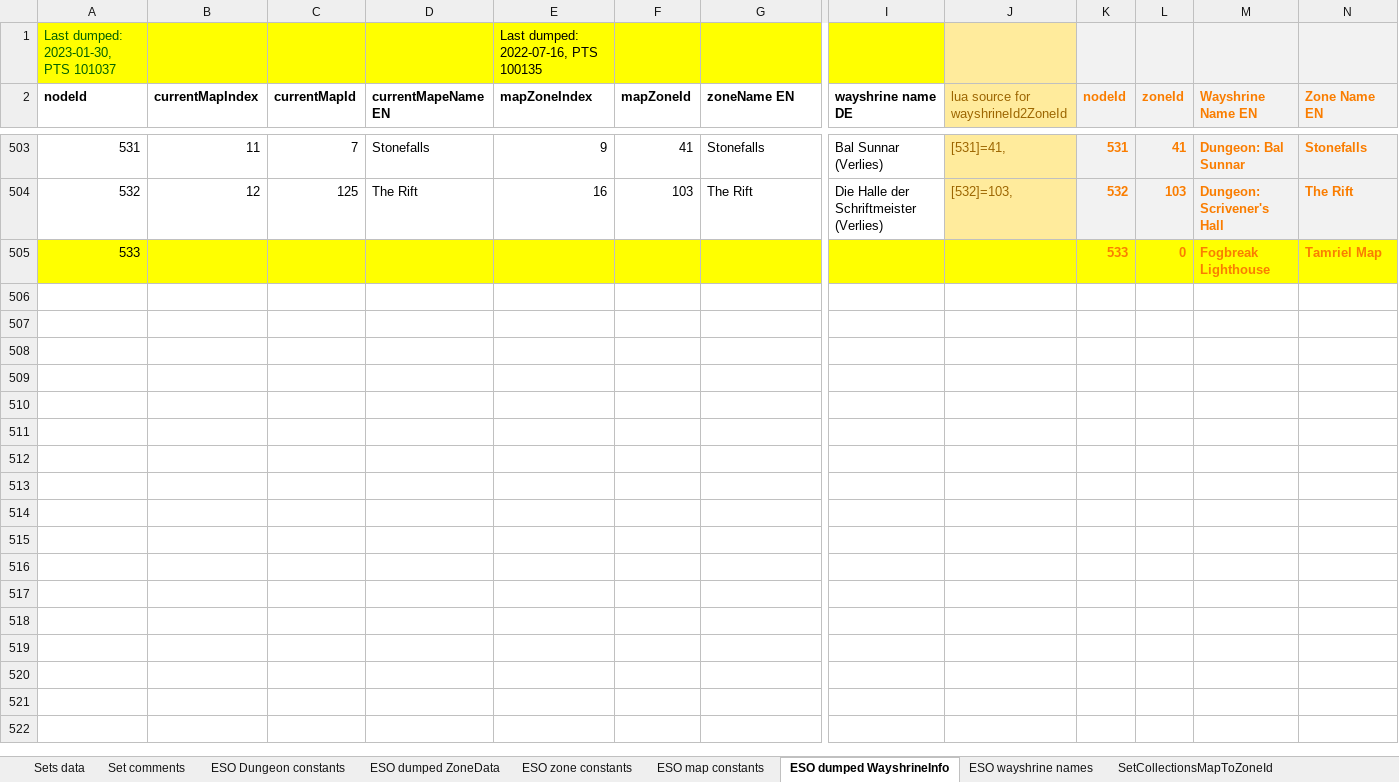
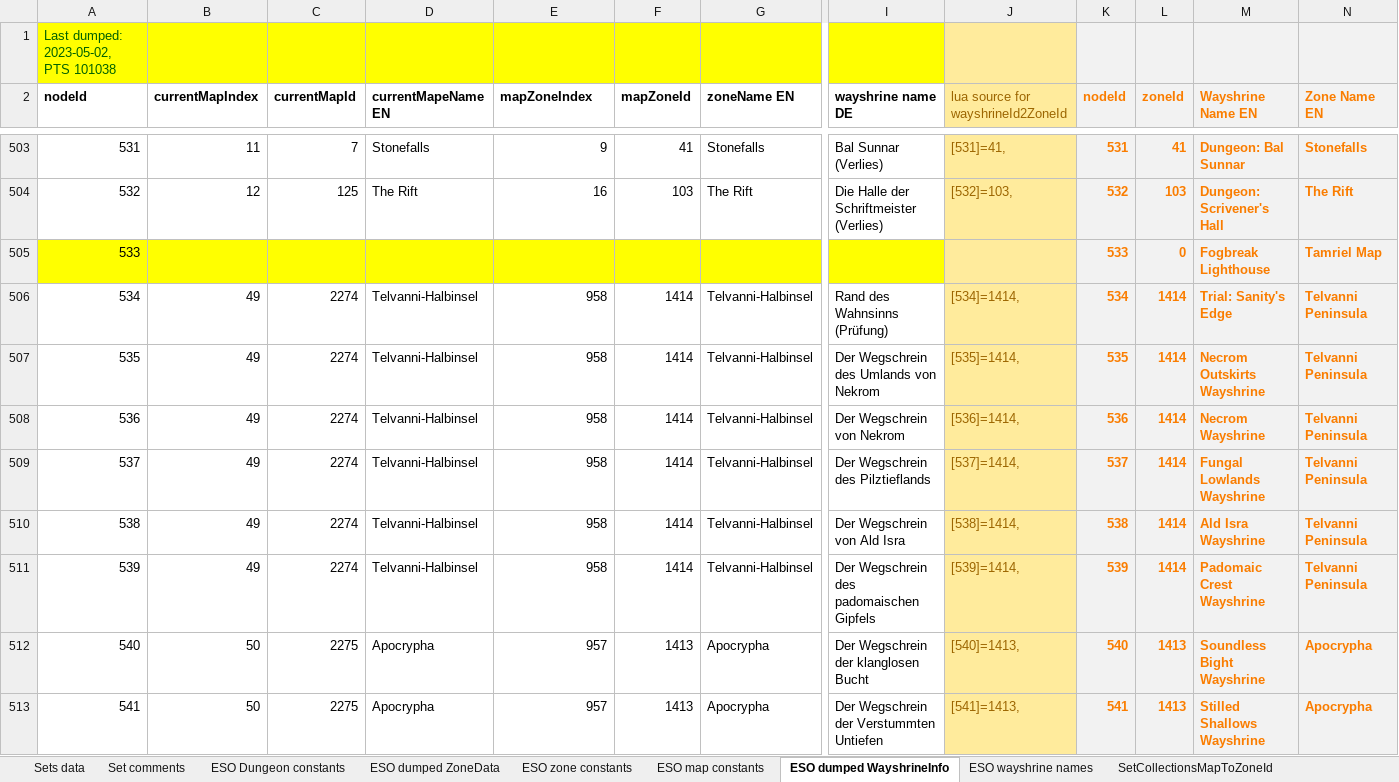
Before and after one commit to Baertram/LibSets, an Excel workbook: LibSets/LibSets_SetData.xlsx, sheet ESO dumped WayshrineInfo, drawn as a sheet; only a part is shown, gaps mark what is left out; values as stored, in another font and other column widths than the file's, no borders; rows hold the shown columns only; the diff covers the shown part only; the diff names each change by its address in the sheet, - before the commit and + after, or states it on an @@ line.

Commit message:
LiBSets 0.5.9 Updated for Necrom

```diff
--- a/LibSets/LibSets_SetData.xlsx (sheet ESO dumped WayshrineInfo)
+++ b/LibSets/LibSets_SetData.xlsx (sheet ESO dumped WayshrineInfo)
@@ column A (nodeId) renumbered in row 1 @@
-E1 (mapZoneIndex): Last dumped: 2022-07-16, PTS 100135
+E1 (mapZoneIndex): (empty)
-J505 fill: #FFFF00
+J505 fill: #FFEB9C
-K505:N505 fill: #FFFF00
+K505:N505 fill: #F2F2F2
+row 506: 534 | 49 | 2274 | Telvanni-Halbinsel | 958 | 1414 | Telvanni-Halbinsel | Rand des Wahnsinns (Prüfung) | [534]=1414, | 534 | 1414 | Trial: Sanity's Edge | Telvanni Peninsula
+row 507: 535 | 49 | 2274 | Telvanni-Halbinsel | 958 | 1414 | Telvanni-Halbinsel | Der Wegschrein des Umlands von Nekrom | [535]=1414, | 535 | 1414 | Necrom Outskirts Wayshrine | Telvanni Peninsula
+row 508: 536 | 49 | 2274 | Telvanni-Halbinsel | 958 | 1414 | Telvanni-Halbinsel | Der Wegschrein von Nekrom | [536]=1414, | 536 | 1414 | Necrom Wayshrine | Telvanni Peninsula
+row 509: 537 | 49 | 2274 | Telvanni-Halbinsel | 958 | 1414 | Telvanni-Halbinsel | Der Wegschrein des Pilztieflands | [537]=1414, | 537 | 1414 | Fungal Lowlands Wayshrine | Telvanni Peninsula
+row 510: 538 | 49 | 2274 | Telvanni-Halbinsel | 958 | 1414 | Telvanni-Halbinsel | Der Wegschrein von Ald Isra | [538]=1414, | 538 | 1414 | Ald Isra Wayshrine | Telvanni Peninsula
+row 511: 539 | 49 | 2274 | Telvanni-Halbinsel | 958 | 1414 | Telvanni-Halbinsel | Der Wegschrein des padomaischen Gipfels | [539]=1414, | 539 | 1414 | Padomaic Crest Wayshrine | Telvanni Peninsula
+row 512: 540 | 50 | 2275 | Apocrypha | 957 | 1413 | Apocrypha | Der Wegschrein der klanglosen Bucht | [540]=1413, | 540 | 1413 | Soundless Bight Wayshrine | Apocrypha
+row 513: 541 | 50 | 2275 | Apocrypha | 957 | 1413 | Apocrypha | Der Wegschrein der Verstummten Untiefen | [541]=1413, | 541 | 1413 | Stilled Shallows Wayshrine | Apocrypha
```
Also changed, not shown: 11 added rows elsewhere in this sheet, sheet Workarea, sheet Sets data, sheet ESO zone constants, sheet ESO dumped ZoneData, sheet ESO map constants, sheet Set comments, 4 more sheets, formulas that keep their value, 4 other files.
